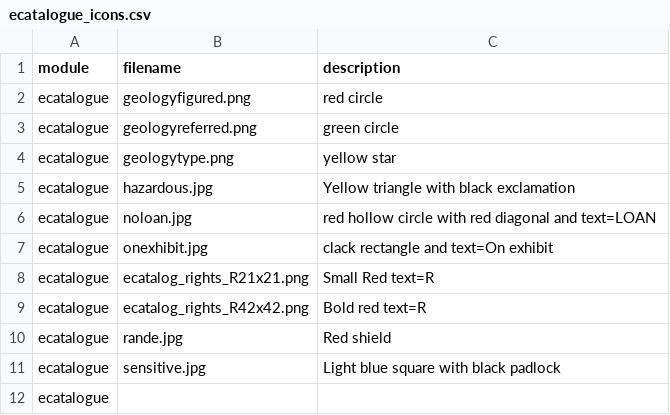
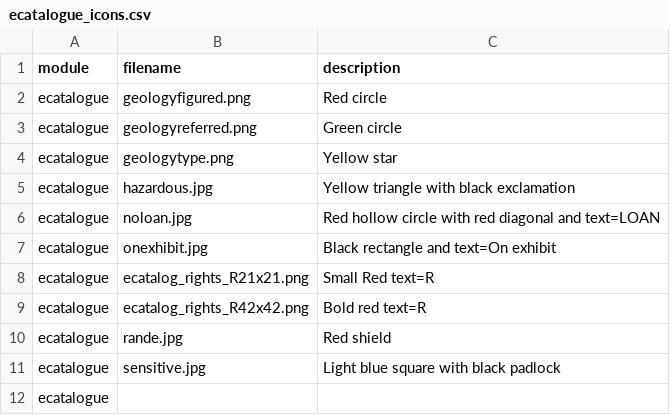
Before and after one commit to fieldmuseum/EMu-Documentation, a CSV file: icons/ecatalogue_icons.csv, drawn as a sheet.

Commit message:
Update ecatalogue_icons.csv

```diff
--- a/icons/ecatalogue_icons.csv
+++ b/icons/ecatalogue_icons.csv
@@ -1,8 +1,8 @@
 module,filename,description
-ecatalogue,geologyfigured.png,red circle
-ecatalogue,geologyreferred.png,green circle
-ecatalogue,geologytype.png,yellow star
+ecatalogue,geologyfigured.png,Red circle
+ecatalogue,geologyreferred.png,Green circle
+ecatalogue,geologytype.png,Yellow star
 ecatalogue,hazardous.jpg,Yellow triangle with black exclamation
-ecatalogue,noloan.jpg,red hollow circle with red diagonal and text=LOAN
-ecatalogue,onexhibit.jpg, clack rectangle and text=On exhibit
+ecatalogue,noloan.jpg,Red hollow circle with red diagonal and text=LOAN
+ecatalogue,onexhibit.jpg, Black rectangle and text=On exhibit
 ecatalogue,ecatalog_rights_R21x21.png, Small Red text=R
```
